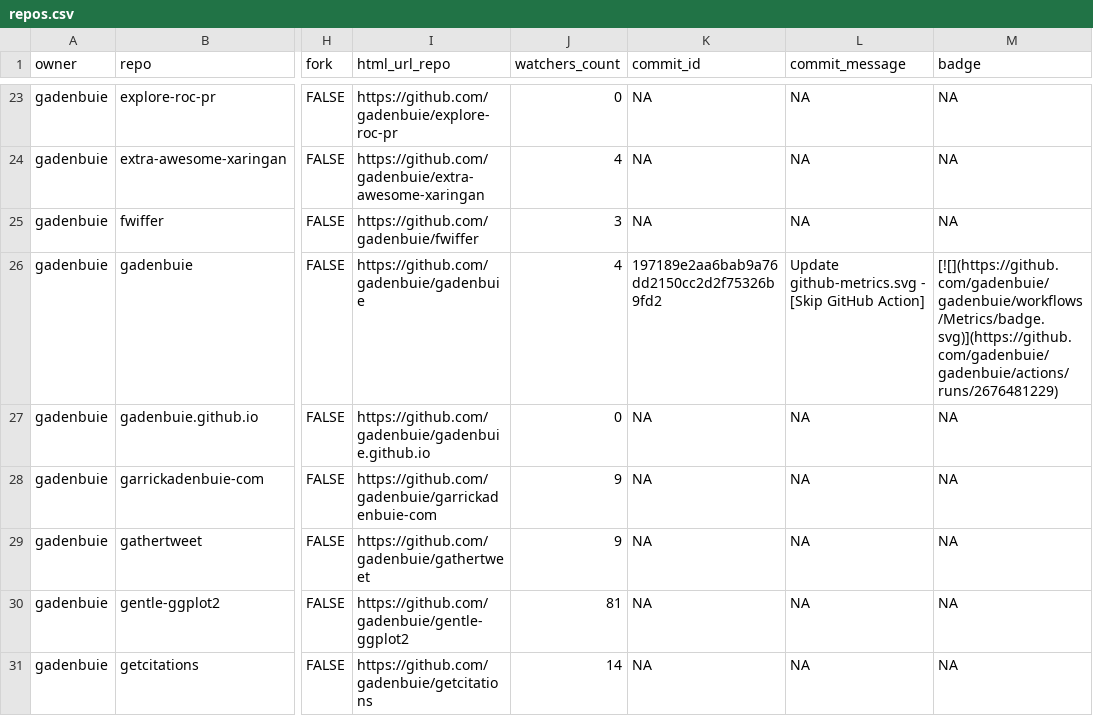
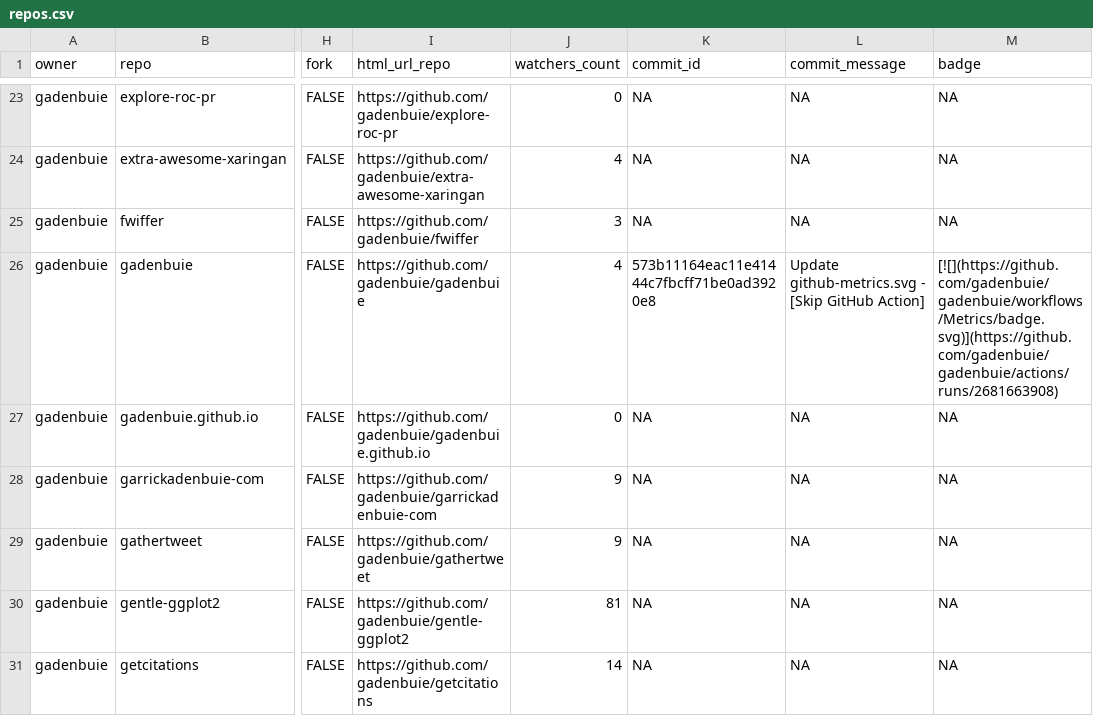
Before and after one commit to gadenbuie/status, a CSV file: repos.csv, drawn as a sheet; only a part is shown, gaps mark what is left out; the diff covers the shown part only; the diff names each change by its address in the sheet, - before the commit and + after, or states it on an @@ line.

```diff
--- a/repos.csv
+++ b/repos.csv
-K26 (commit_id): 197189e2aa6bab9a76dd2150cc2d2f75326b9fd2
+K26 (commit_id): 573b11164eac11e41444c7fbcff71be0ad3920e8
-M26 (badge): [![](https://github.com/gadenbuie/gadenbuie/workflows/Metrics/badge.svg)](https://github.com/gadenbuie/gadenbuie/actions/runs/2676481229)
+M26 (badge): [![](https://github.com/gadenbuie/gadenbuie/workflows/Metrics/badge.svg)](https://github.com/gadenbuie/gadenbuie/actions/runs/2681663908)
```
Also changed, not shown: 9 edited cells elsewhere in this file, 2 other files.
